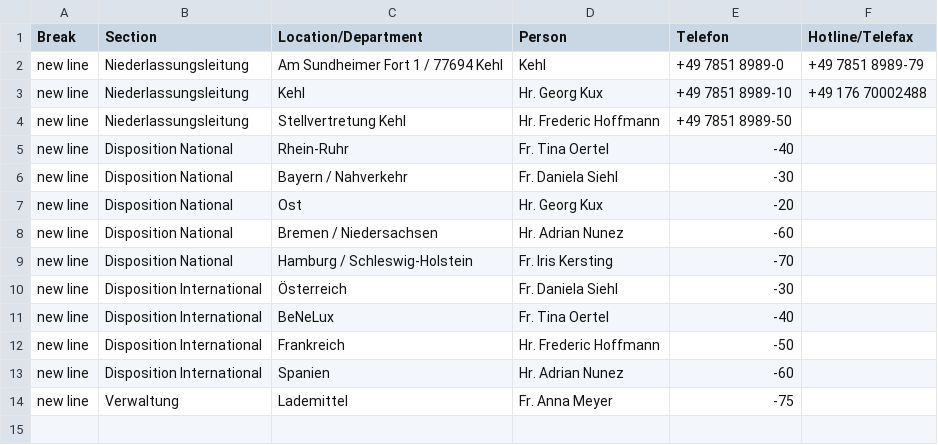
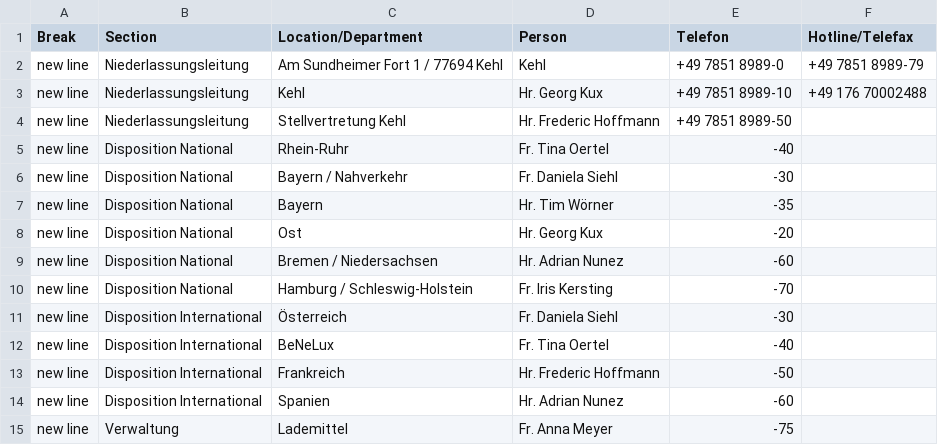
Before and after one commit to NeufraIT/neufra.eu, a CSV file: src/assets/files/locations/Personal DE.xlsx - KEH.csv, drawn as a sheet; the diff names each change by its address in the sheet, - before the commit and + after, or states it on an @@ line.

Commit message:
Update KEH.csv

```diff
--- a/src/assets/files/locations/Personal DE.xlsx - KEH.csv
+++ b/src/assets/files/locations/Personal DE.xlsx - KEH.csv
+row 7: new line | Disposition National | Bayern | Hr. Tim Wörner | -35
```
